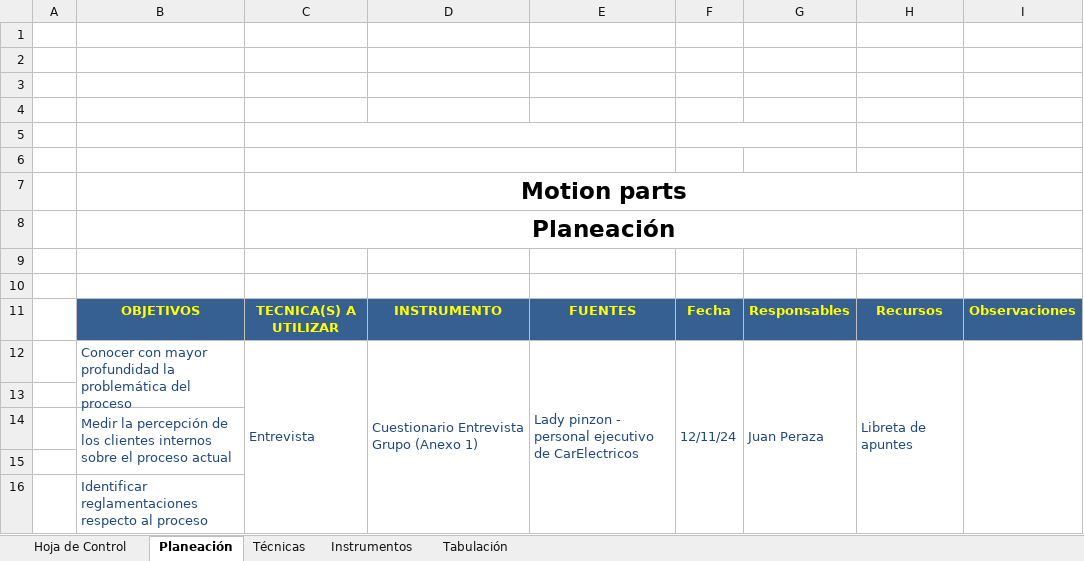
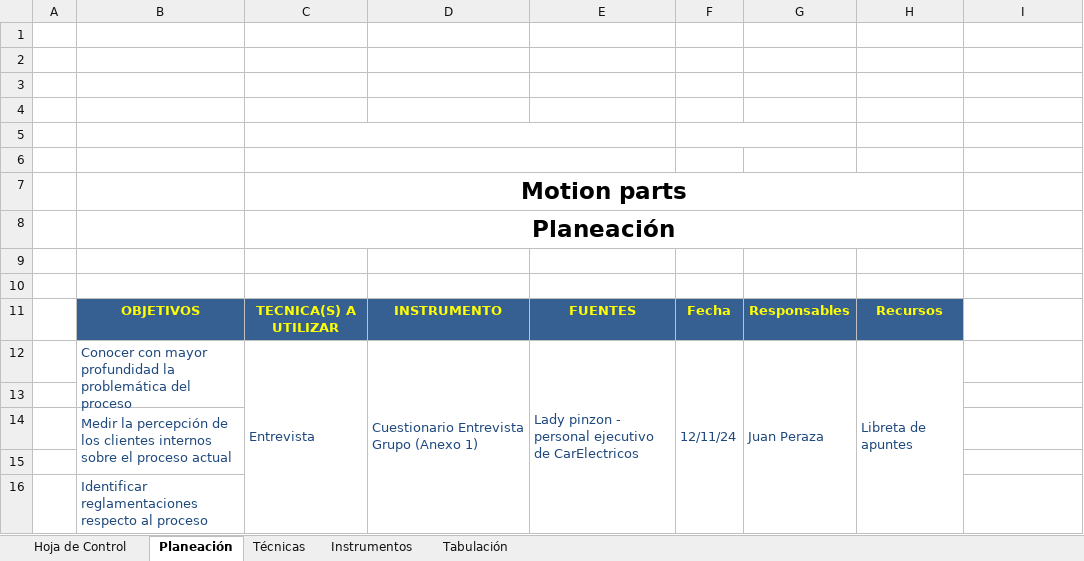
Before and after one commit to SanR1o/SENA, an Excel workbook: TRIMESTRE I/03_RECOLECCION DE INFORMACION/Recolección de Información.xlsx, sheet Planeación, drawn as a sheet; values as stored, in another font and other column widths than the file's, no borders; the diff names each change by its address in the sheet, - before the commit and + after, or states it on an @@ line.

```diff
--- a/TRIMESTRE I/03_RECOLECCION DE INFORMACION/Recolección de Información.xlsx (sheet Planeación)
+++ b/TRIMESTRE I/03_RECOLECCION DE INFORMACION/Recolección de Información.xlsx (sheet Planeación)
-I11: Observaciones
+I11: (empty)
-I11 fill: #366092
+I11 fill: none
-I12:I16 merged
```
Also changed, not shown: sheet Tabulación, sheet Instrumentos, sheet Técnicas, 1 other file.
